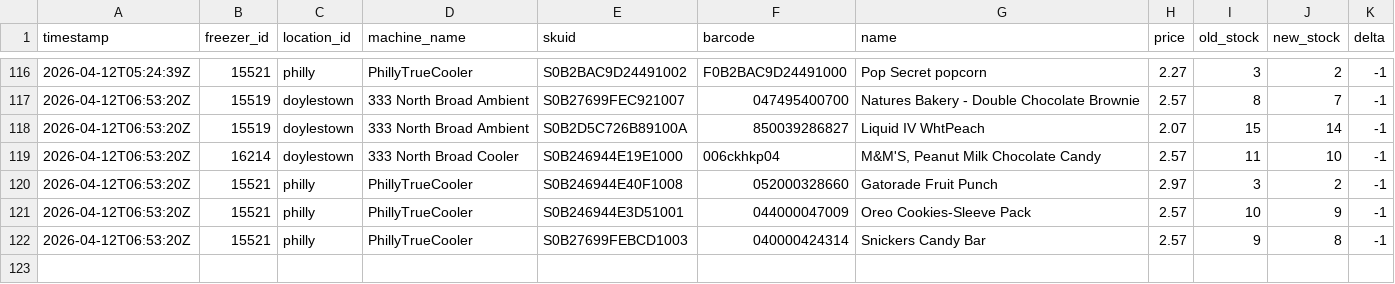
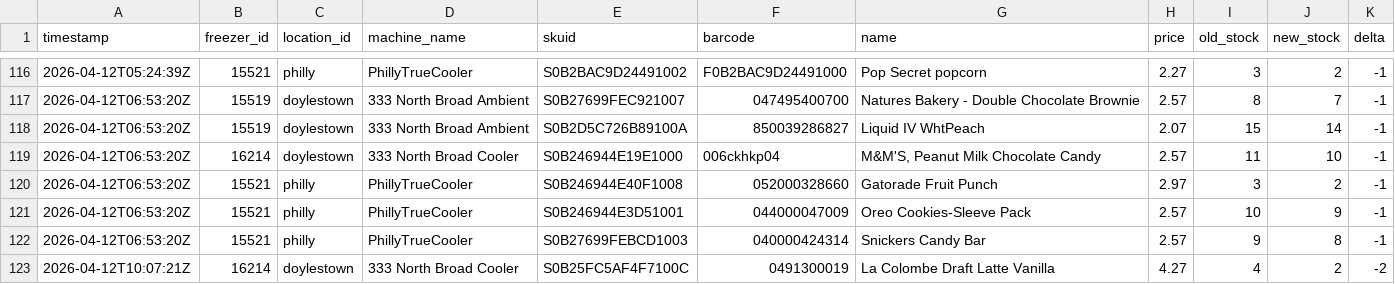
Before and after one commit to lukeleisman/blanketbox_public, a CSV file: docs/inventory_history.csv, drawn as a sheet; only a part is shown, gaps mark what is left out.

```diff
--- a/docs/inventory_history.csv
+++ b/docs/inventory_history.csv
@@ -122 +122,2 @@ timestamp,freezer_id,location_id,machine_name,skuid,barcode,name,price,old_stock
 2026-04-12T06:53:20Z,15521,philly,PhillyTrueCooler,S0B27699FEBCD1003,040000424314,Snickers Candy Bar,2.57,9,8,-1
+2026-04-12T10:07:21Z,16214,doylestown,333 North Broad Cooler,S0B25FC5AF4F7100C,0491300019,La Colombe Draft Latte Vanilla,4.27,4,2,-2
```
Also changed, not shown: docs/inventory.csv, 2 other files.
